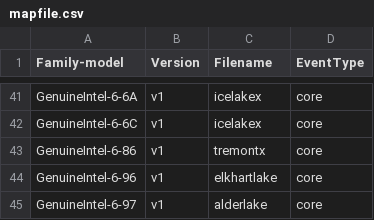
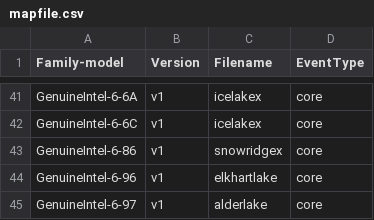
Before and after one commit to mateusz-mowka/tboot_linux, a CSV file: tools/perf/pmu-events/arch/x86/mapfile.csv, drawn as a sheet; only a part is shown, gaps mark what is left out.

Commit message:
perf vendor events intel: Update event list for Snowridgex
- TremontX was an old name for Snowridgex, so change TremontX
  to Snowridgex.
- Update uncore events for Snowridgex to perf.

Based on Snowridgex(SNR) event list v1.19:

https://download.01.org/perfmon/SNR/

Signed-off-by: Zhengjun Xing <zhengjun.xing@linux.intel.com>

```diff
--- a/tools/perf/pmu-events/arch/x86/mapfile.csv
+++ b/tools/perf/pmu-events/arch/x86/mapfile.csv
@@ -42,3 +42,3 @@ GenuineIntel-6-6A,v1,icelakex,core
 GenuineIntel-6-6C,v1,icelakex,core
-GenuineIntel-6-86,v1,tremontx,core
+GenuineIntel-6-86,v1,snowridgex,core
 GenuineIntel-6-96,v1,elkhartlake,core
```
Also changed, not shown: 13 other files.
